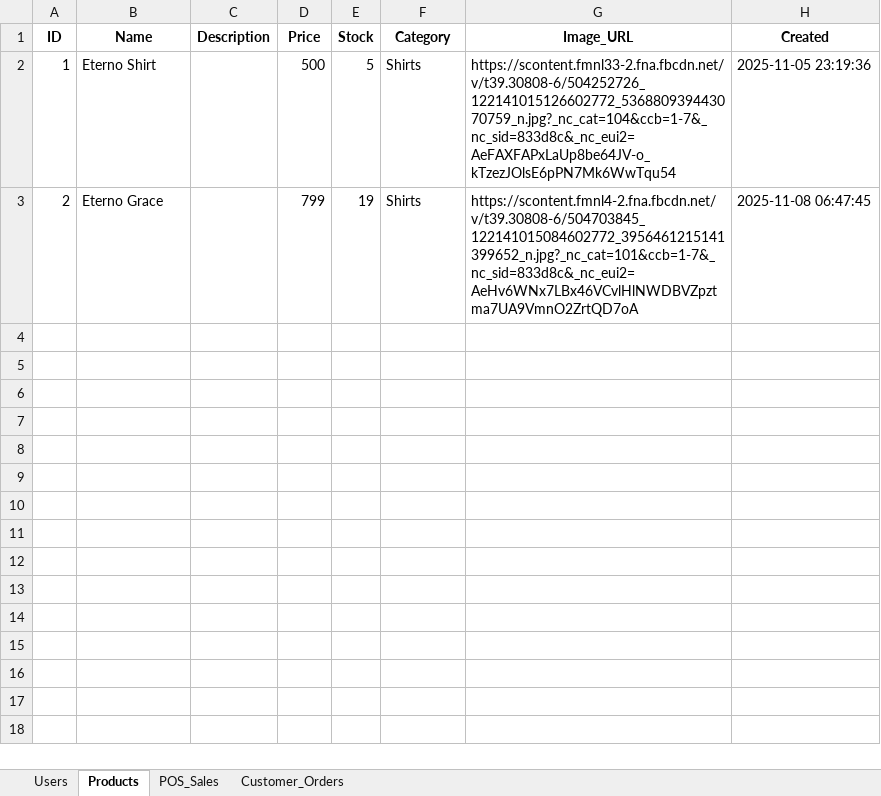
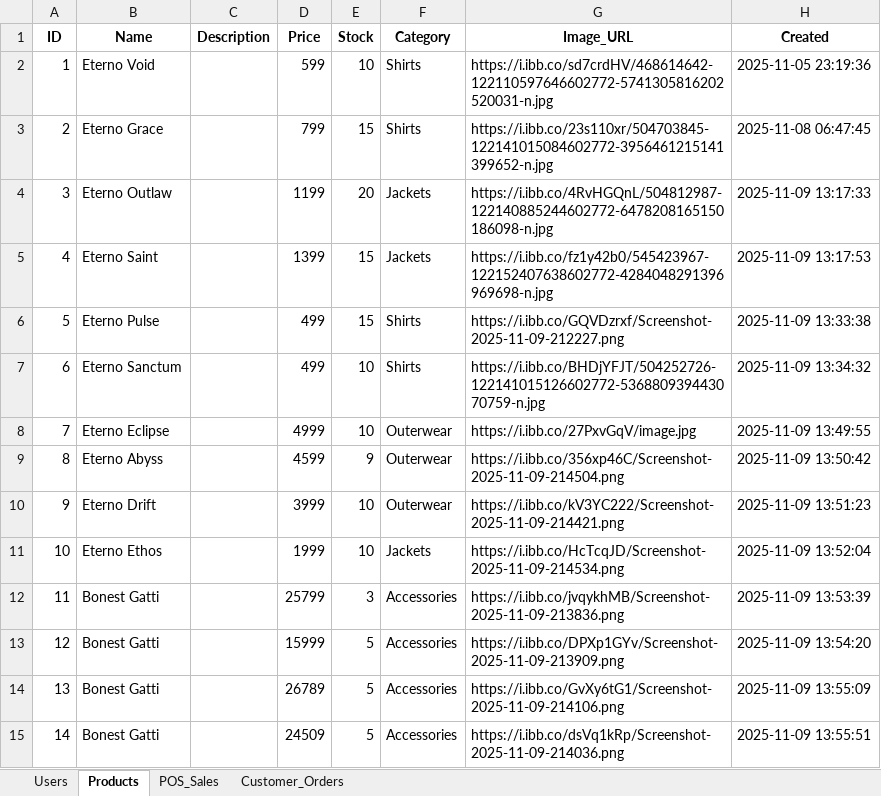
Before and after one commit to Strix-xy/Eterno-Web, an Excel workbook: eterno_data.xlsx, sheet Products, drawn as a sheet; values as stored, in another font and other column widths than the file's, no borders; the diff names each change by its address in the sheet, - before the commit and + after, or states it on an @@ line.

```diff
--- a/eterno_data.xlsx (sheet Products)
+++ b/eterno_data.xlsx (sheet Products)
-B2 (Name): Eterno Shirt
+B2 (Name): Eterno Void
-D2 (Price): 500
+D2 (Price): 599
-E2 (Stock): 5
+E2 (Stock): 10
-G2 (Image_URL): https://scontent.fmnl33-2.fna.fbcdn.net/v/t39.30808-6/504252726_122141015126602772_536880939443070759_n.jpg?_nc_cat=104&ccb=1-7&_nc_sid=833d8c&_nc_eui2=AeFAXFAPxLaUp8be64JV-o_kTzezJOlsE6pPN7Mk6WwTqu54
+G2 (Image_URL): https://i.ibb.co/sd7crdHV/468614642-122110597646602772-5741305816202520031-n.jpg
-E3 (Stock): 19
+E3 (Stock): 15
-G3 (Image_URL): https://scontent.fmnl4-2.fna.fbcdn.net/v/t39.30808-6/504703845_122141015084602772_3956461215141399652_n.jpg?_nc_cat=101&ccb=1-7&_nc_sid=833d8c&_nc_eui2=AeHv6WNx7LBx46VCvlHlNWDBVZpztma7UA9VmnO2ZrtQD7oA
+G3 (Image_URL): https://i.ibb.co/23s110xr/504703845-122141015084602772-3956461215141399652-n.jpg
+row 4: 3 | Eterno Outlaw |  | 1199 | 20 | Jackets | https://i.ibb.co/4RvHGQnL/504812987-122140885244602772-6478208165150186098-n.jpg | 2025-11-09 13:17:33
+row 5: 4 | Eterno Saint |  | 1399 | 15 | Jackets | https://i.ibb.co/fz1y42b0/545423967-122152407638602772-4284048291396969698-n.jpg | 2025-11-09 13:17:53
+row 6: 5 | Eterno Pulse |  | 499 | 15 | Shirts | https://i.ibb.co/GQVDzrxf/Screenshot-2025-11-09-212227.png | 2025-11-09 13:33:38
+row 7: 6 | Eterno Sanctum |  | 499 | 10 | Shirts | https://i.ibb.co/BHDjYFJT/504252726-122141015126602772-536880939443070759-n.jpg | 2025-11-09 13:34:32
+row 8: 7 | Eterno Eclipse |  | 4999 | 10 | Outerwear | https://i.ibb.co/27PxvGqV/image.jpg | 2025-11-09 13:49:55
+row 9: 8 | Eterno Abyss |  | 4599 | 9 | Outerwear | https://i.ibb.co/356xp46C/Screenshot-2025-11-09-214504.png | 2025-11-09 13:50:42
+row 10: 9 | Eterno Drift |  | 3999 | 10 | Outerwear | https://i.ibb.co/kV3YC222/Screenshot-2025-11-09-214421.png | 2025-11-09 13:51:23
+row 11: 10 | Eterno Ethos |  | 1999 | 10 | Jackets | https://i.ibb.co/HcTcqJD/Screenshot-2025-11-09-214534.png | 2025-11-09 13:52:04
+row 12: 11 | Bonest Gatti |  | 25799 | 3 | Accessories | https://i.ibb.co/jvqykhMB/Screenshot-2025-11-09-213836.png | 2025-11-09 13:53:39
+row 13: 12 | Bonest Gatti |  | 15999 | 5 | Accessories | https://i.ibb.co/DPXp1GYv/Screenshot-2025-11-09-213909.png | 2025-11-09 13:54:20
+row 14: 13 | Bonest Gatti |  | 26789 | 5 | Accessories | https://i.ibb.co/GvXy6tG1/Screenshot-2025-11-09-214106.png | 2025-11-09 13:55:09
+row 15: 14 | Bonest Gatti |  | 24509 | 5 | Accessories | https://i.ibb.co/dsVq1kRp/Screenshot-2025-11-09-214036.png | 2025-11-09 13:55:51
```
Also changed, not shown: sheet Customer_Orders, sheet POS_Sales, sheet Users, 10 other files.
